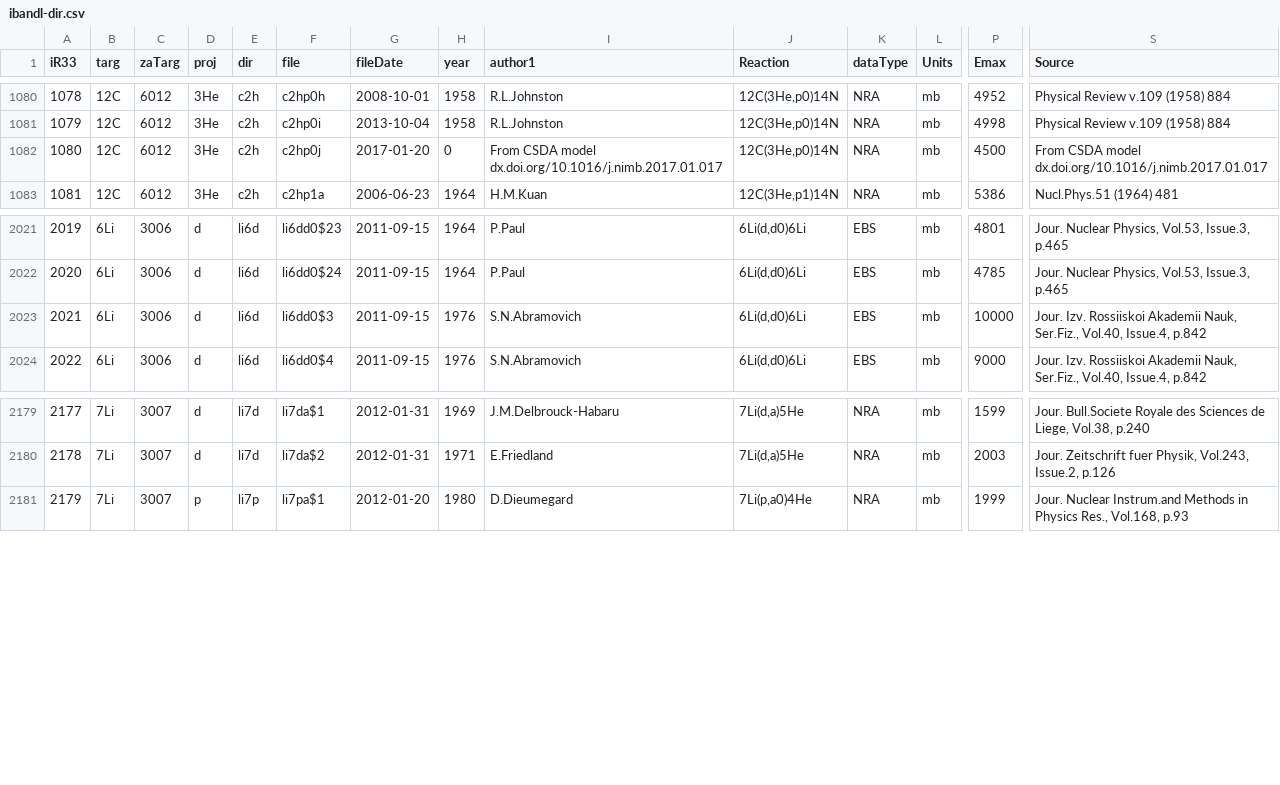
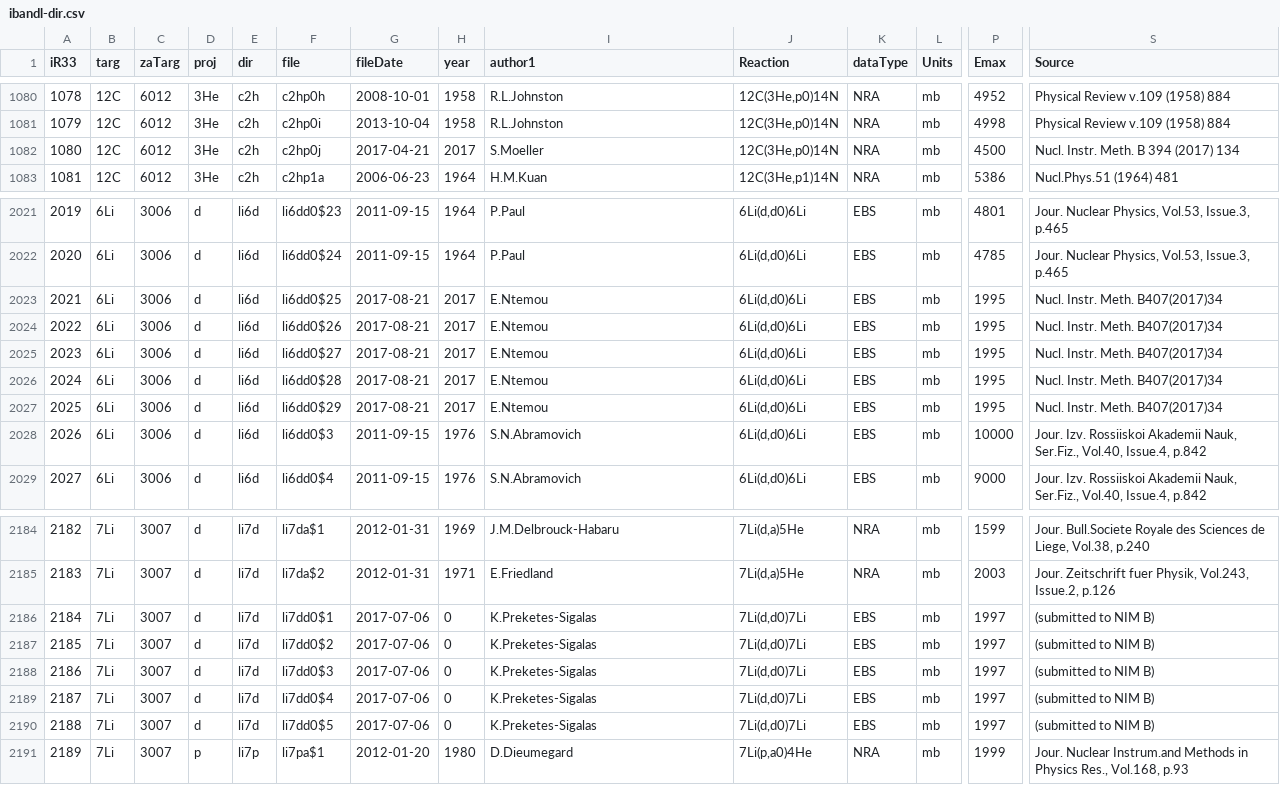
Before and after one commit to vzerkin/IBANDL-Archive, a CSV file: IBANDL/ibandl-dir.csv, drawn as a sheet; only a part is shown, gaps mark what is left out; addresses are those after the commit; rows hold the shown columns only; the diff names each change by its address in the sheet, - before the commit and + after, or states it on an @@ line.

Commit message:
M:20170821 ibandl-dir.csv:20170821

```diff
--- a/IBANDL/ibandl-dir.csv
+++ b/IBANDL/ibandl-dir.csv
-G1082 (fileDate): 2017-01-20
+G1082 (fileDate): 2017-04-21
-H1082 (year): 0
+H1082 (year): 2017
-I1082 (author1): From CSDA model dx.doi.org/10.1016/j.nimb.2017.01.017
+I1082 (author1): S.Moeller
-S1082 (Source): From CSDA model dx.doi.org/10.1016/j.nimb.2017.01.017
+S1082 (Source): Nucl. Instr. Meth. B 394 (2017) 134
+row 2023: 2021 | 6Li | 3006 | d | li6d | li6dd0$25 | 2017-08-21 | 2017 | E.Ntemou | 6Li(d,d0)6Li | EBS | mb | 1995 | Nucl. Instr. Meth. B407(2017)34
+row 2024: 2022 | 6Li | 3006 | d | li6d | li6dd0$26 | 2017-08-21 | 2017 | E.Ntemou | 6Li(d,d0)6Li | EBS | mb | 1995 | Nucl. Instr. Meth. B407(2017)34
+row 2025: 2023 | 6Li | 3006 | d | li6d | li6dd0$27 | 2017-08-21 | 2017 | E.Ntemou | 6Li(d,d0)6Li | EBS | mb | 1995 | Nucl. Instr. Meth. B407(2017)34
+row 2026: 2024 | 6Li | 3006 | d | li6d | li6dd0$28 | 2017-08-21 | 2017 | E.Ntemou | 6Li(d,d0)6Li | EBS | mb | 1995 | Nucl. Instr. Meth. B407(2017)34
+row 2027: 2025 | 6Li | 3006 | d | li6d | li6dd0$29 | 2017-08-21 | 2017 | E.Ntemou | 6Li(d,d0)6Li | EBS | mb | 1995 | Nucl. Instr. Meth. B407(2017)34
@@ column A (iR33) renumbered from row 2028 down @@
+row 2186: 2184 | 7Li | 3007 | d | li7d | li7dd0$1 | 2017-07-06 | 0 | K.Preketes-Sigalas | 7Li(d,d0)7Li | EBS | mb | 1997 | (submitted to NIM B)
+row 2187: 2185 | 7Li | 3007 | d | li7d | li7dd0$2 | 2017-07-06 | 0 | K.Preketes-Sigalas | 7Li(d,d0)7Li | EBS | mb | 1997 | (submitted to NIM B)
+row 2188: 2186 | 7Li | 3007 | d | li7d | li7dd0$3 | 2017-07-06 | 0 | K.Preketes-Sigalas | 7Li(d,d0)7Li | EBS | mb | 1997 | (submitted to NIM B)
+row 2189: 2187 | 7Li | 3007 | d | li7d | li7dd0$4 | 2017-07-06 | 0 | K.Preketes-Sigalas | 7Li(d,d0)7Li | EBS | mb | 1997 | (submitted to NIM B)
+row 2190: 2188 | 7Li | 3007 | d | li7d | li7dd0$5 | 2017-07-06 | 0 | K.Preketes-Sigalas | 7Li(d,d0)7Li | EBS | mb | 1997 | (submitted to NIM B)
```
